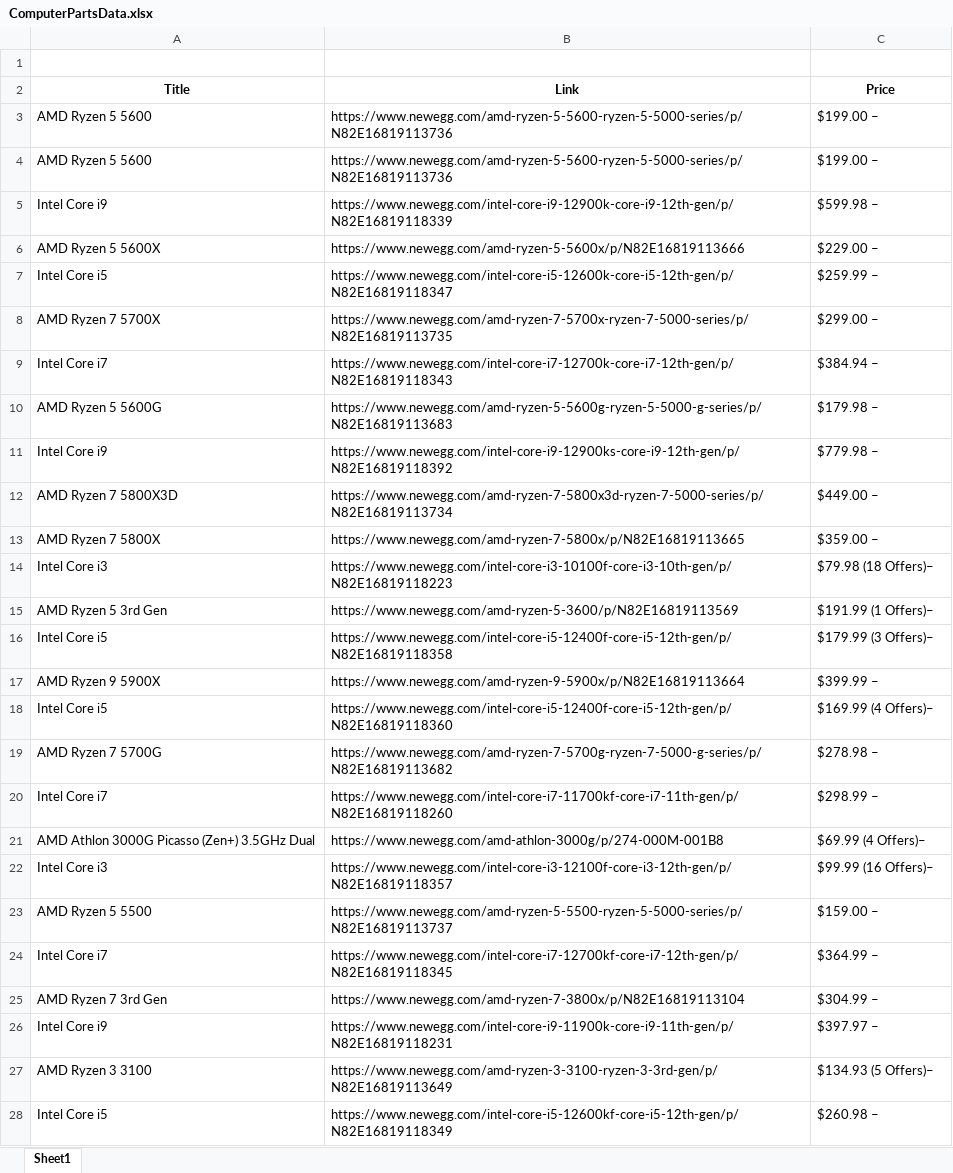
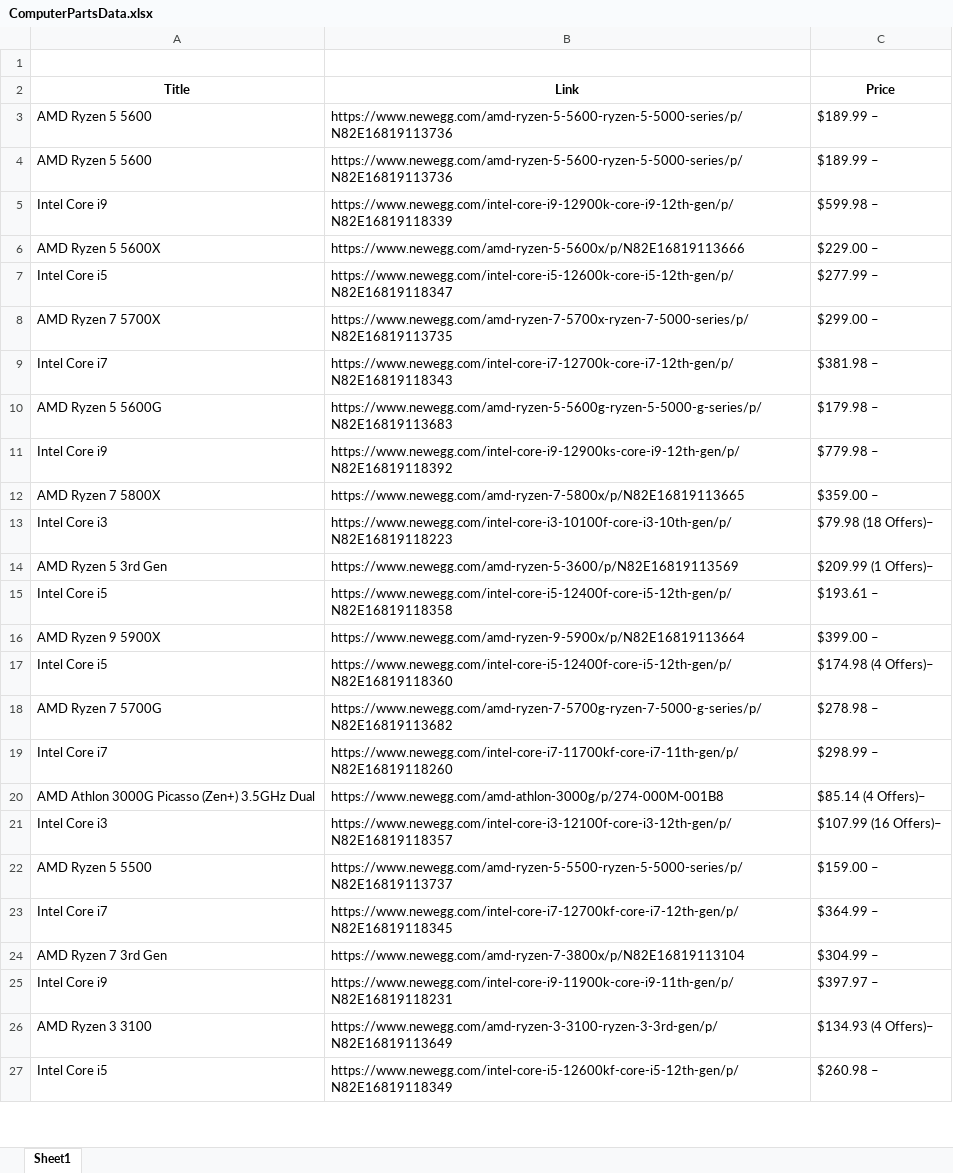
Before and after one commit to mattleroy/ScrapeAway, an Excel workbook: ComputerPartsData.xlsx, sheet Sheet1, drawn as a sheet; only a part is shown; values as stored, in another font and other column widths than the file's, no borders; removed rows and columns are numbered as before the commit, all else as after; the diff covers the shown part only; the diff names each change by its address in the sheet, - before the commit and + after, or states it on an @@ line.

Commit message:
Added in data grabbing with pagination. Can successfully grab data from tables (series, brand, cores, threads, etc).
Signed-off-by: Upterry <mattleroy11@gmail.com>

```diff
--- a/ComputerPartsData.xlsx (sheet Sheet1)
+++ b/ComputerPartsData.xlsx (sheet Sheet1)
-C3:C4 (Price): $199.00 –
+C3:C4 (Price): $189.99 –
-C7 (Price): $259.99 –
+C7 (Price): $277.99 –
-C9 (Price): $384.94 –
+C9 (Price): $381.98 –
-row 12: AMD Ryzen 7 5800X3D | https://www.newegg.com/amd-ryzen-7-5800x3d-ryzen-7-5000-series/p/N82E16819113734 | $449.00 –
-C14 (Price): $191.99 (1 Offers)–
+C14 (Price): $209.99 (1 Offers)–
-C15 (Price): $179.99 (3 Offers)–
+C15 (Price): $193.61 –
-C16 (Price): $399.99 –
+C16 (Price): $399.00 –
-C17 (Price): $169.99 (4 Offers)–
+C17 (Price): $174.98 (4 Offers)–
-C20 (Price): $69.99 (4 Offers)–
+C20 (Price): $85.14 (4 Offers)–
-C21 (Price): $99.99 (16 Offers)–
+C21 (Price): $107.99 (16 Offers)–
-C26 (Price): $134.93 (5 Offers)–
+C26 (Price): $134.93 (4 Offers)–
```
Also changed, not shown: 1 added row and 2 edited cells elsewhere in this sheet, 1 other file.
